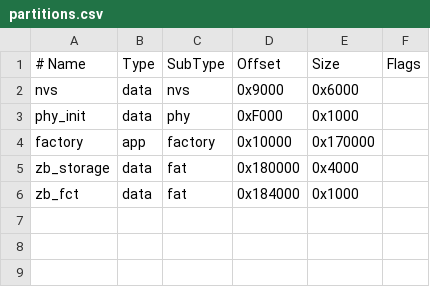
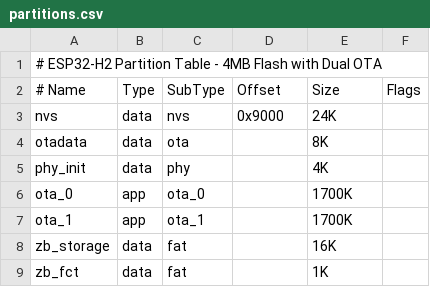
Before and after one commit to ShaunPCcom/ESP32-H2-LD2450, a CSV file: partitions.csv, drawn as a sheet.

```diff
--- a/partitions.csv
+++ b/partitions.csv
@@ -1,6 +1,9 @@
+# ESP32-H2 Partition Table - 4MB Flash with Dual OTA
 # Name,      Type, SubType, Offset,   Size,    Flags
-nvs,         data, nvs,     0x9000,   0x6000,
-phy_init,    data, phy,     0xF000,   0x1000,
-factory,     app,  factory, 0x10000,  0x170000,
-zb_storage,  data, fat,     0x180000, 0x4000,
-zb_fct,      data, fat,     0x184000, 0x1000,
+nvs,         data, nvs,     0x9000,   24K,
+otadata,     data, ota,     ,         8K,
+phy_init,    data, phy,     ,         4K,
+ota_0,       app,  ota_0,   ,         1700K,
+ota_1,       app,  ota_1,   ,         1700K,
+zb_storage,  data, fat,     ,         16K,
+zb_fct,      data, fat,     ,         1K,
```
Also changed, not shown: 4 other files.
